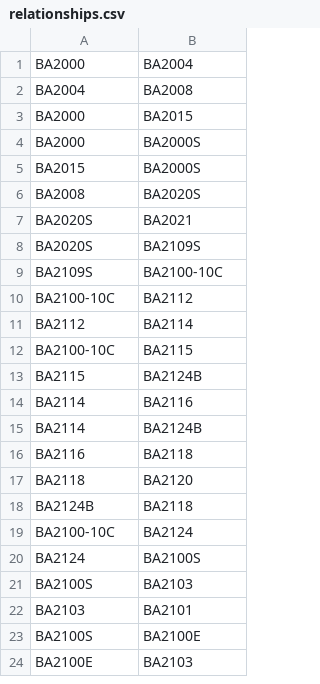
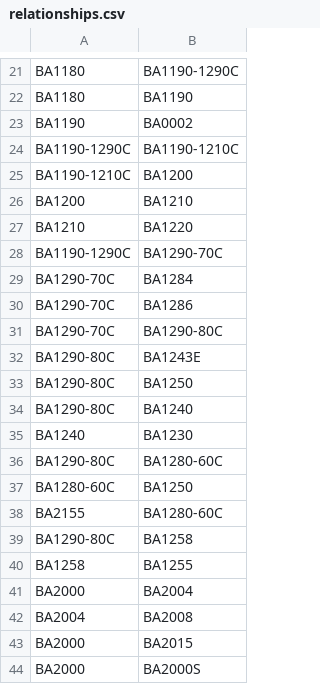
Before and after one commit to tanvimehta/bumblebee, a CSV file: src/main/resources/relationships.csv, drawn as a sheet; only a part is shown, gaps mark what is left out; the shorter side is filled out with more unchanged rows; the diff covers the shown part only; the diff names each change by its address in the sheet, - before the commit and + after, or states it on an @@ line.

Commit message:
floor 1 relationships

```diff
--- a/src/main/resources/relationships.csv
+++ b/src/main/resources/relationships.csv
+row 21: BA1180 | BA1190-1290C
+row 22: BA1180 | BA1190
+row 23: BA1190 | BA0002
+row 24: BA1190-1290C | BA1190-1210C
+row 25: BA1190-1210C | BA1200
+row 26: BA1200 | BA1210
+row 27: BA1210 | BA1220
+row 28: BA1190-1290C | BA1290-70C
+row 29: BA1290-70C | BA1284
+row 30: BA1290-70C | BA1286
+row 31: BA1290-70C | BA1290-80C
+row 32: BA1290-80C | BA1243E
+row 33: BA1290-80C | BA1250
+row 34: BA1290-80C | BA1240
+row 35: BA1240 | BA1230
+row 36: BA1290-80C | BA1280-60C
+row 37: BA1280-60C | BA1250
+row 38: BA2155 | BA1280-60C
+row 39: BA1290-80C | BA1258
+row 40: BA1258 | BA1255
```
Also changed, not shown: 20 added rows elsewhere in this file.
